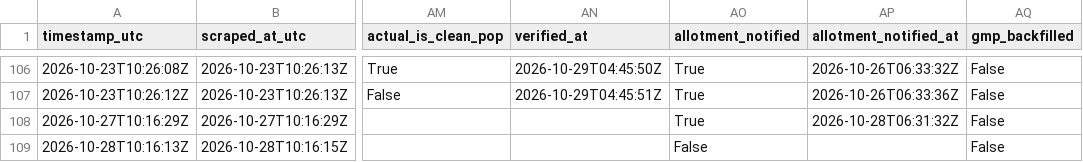
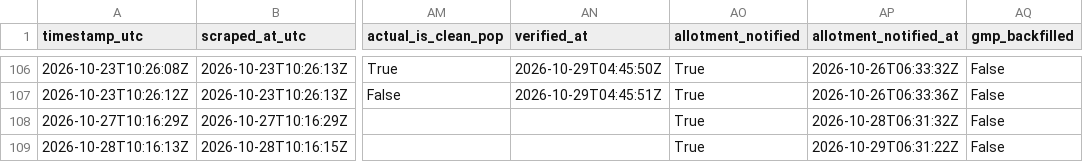
Before and after one commit to Vaibhav-162/money-monkey, a CSV file: data/live_audit_log.csv, drawn as a sheet; only a part is shown, gaps mark what is left out; the diff names each change by its address in the sheet, - before the commit and + after, or states it on an @@ line.

```diff
--- a/data/live_audit_log.csv
+++ b/data/live_audit_log.csv
-AO109 (allotment_notified): False
+AO109 (allotment_notified): True
-AP109 (allotment_notified_at): (empty)
+AP109 (allotment_notified_at): 2026-10-29T06:31:22Z
```
